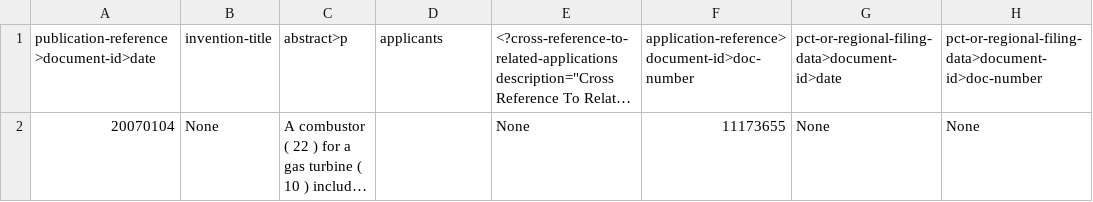
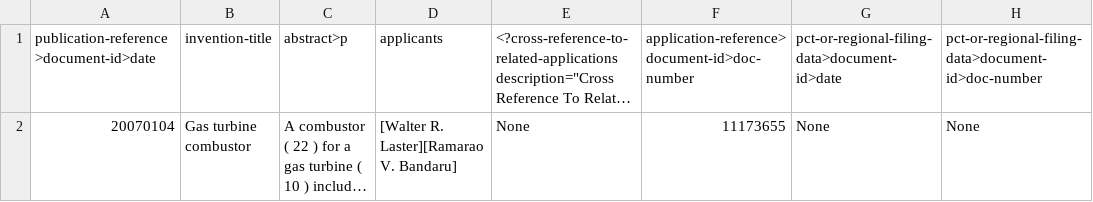
Before and after one commit to ahirschberg/Patent-Parser, a CSV file: output.csv, drawn as a sheet; only a part is shown; long unchanged cells end in …; the diff names each change by its address in the sheet, - before the commit and + after, or states it on an @@ line.

Commit message:
Fixed a bug causing values existing in the xml to be ignored in the scrape.

```diff
--- a/output.csv
+++ b/output.csv
-B2: None
+B2: Gas turbine combustor
-D2: (empty)
+D2: [Walter R. Laster][Ramarao V. Bandaru]
```
Also changed, not shown: 2 other files.
